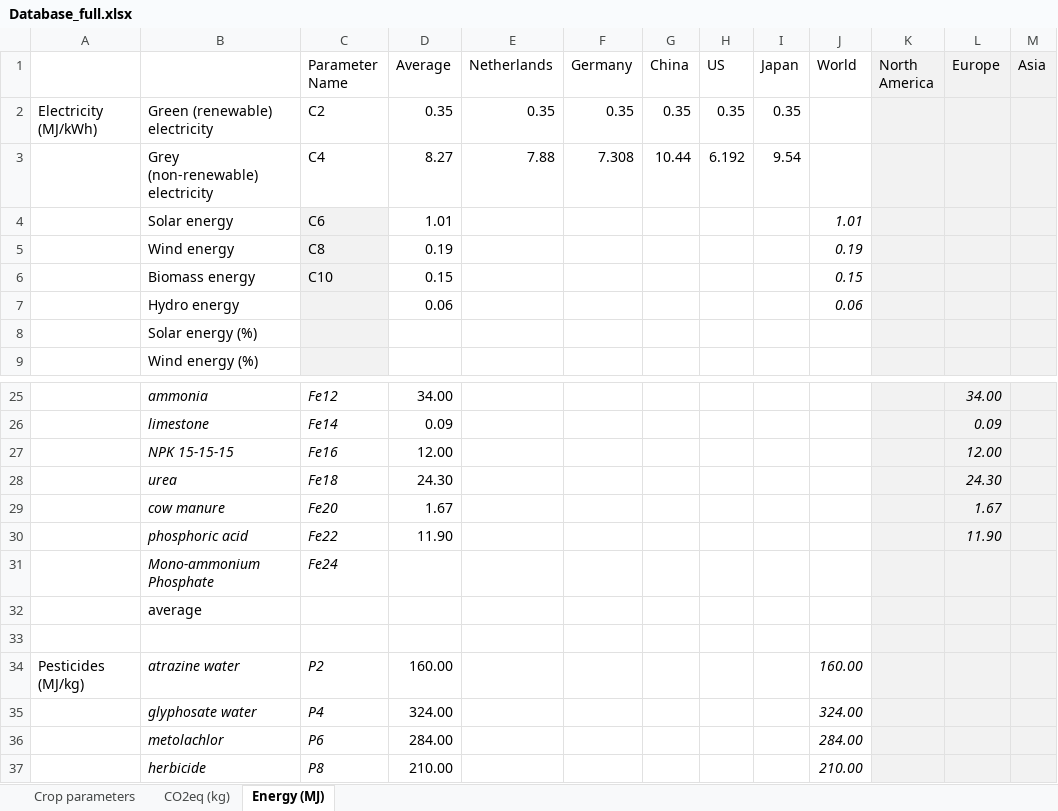
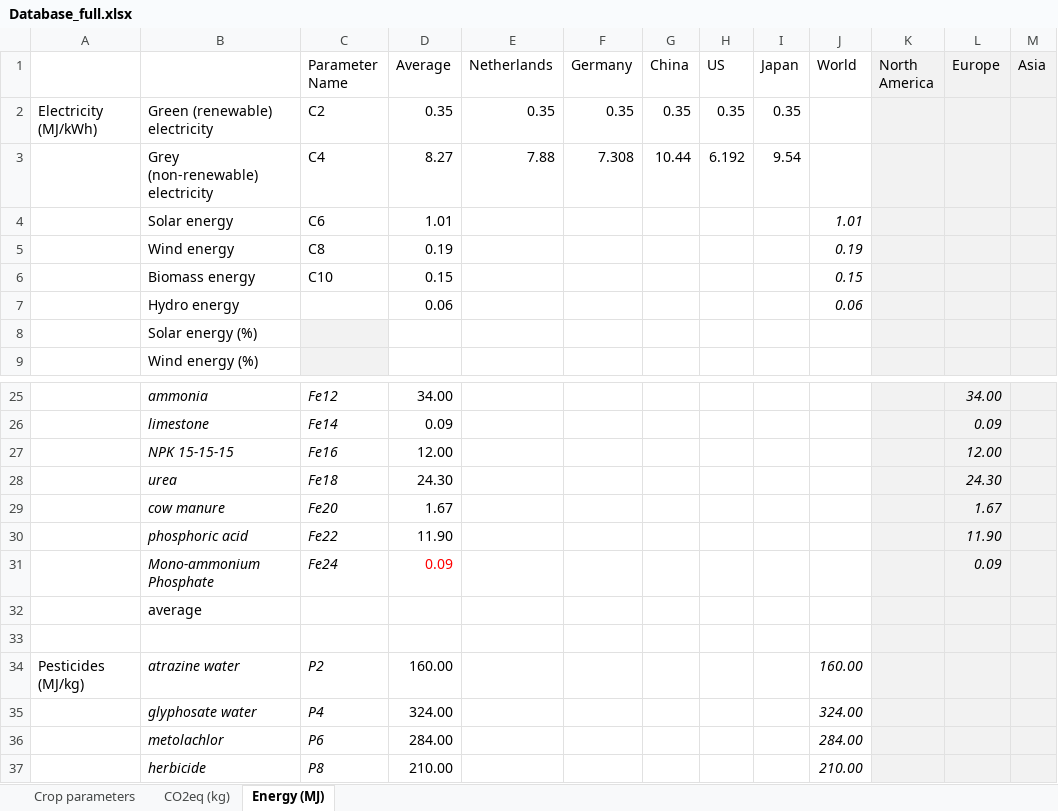
Before and after one commit to JaapWeerheim/ACT2321, an Excel workbook: Database_full.xlsx, sheet Energy (MJ), drawn as a sheet; only a part is shown, gaps mark what is left out; values as stored, in another font and other column widths than the file's, no borders; the diff names each change by its address in the sheet, - before the commit and + after, or states it on an @@ line.

```diff
--- a/Database_full.xlsx (sheet Energy (MJ))
+++ b/Database_full.xlsx (sheet Energy (MJ))
-C4:C7 fill: #F2F2F2
+C4:C7 fill: none
-D31 (Average): (empty)
+D31 (Average): 0.09
-L31 (Europe): (empty)
+L31 (Europe): 0.09
```
Also changed, not shown: sheet CO2eq (kg), sheet Crop parameters, 1 other file.
